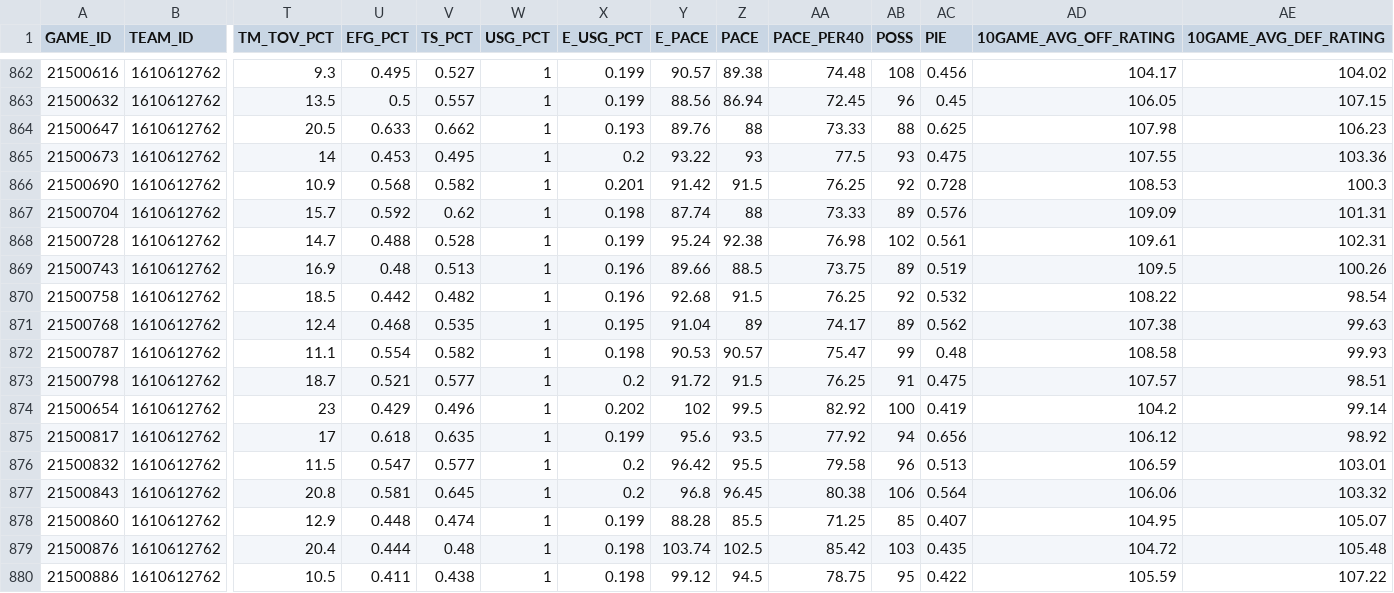
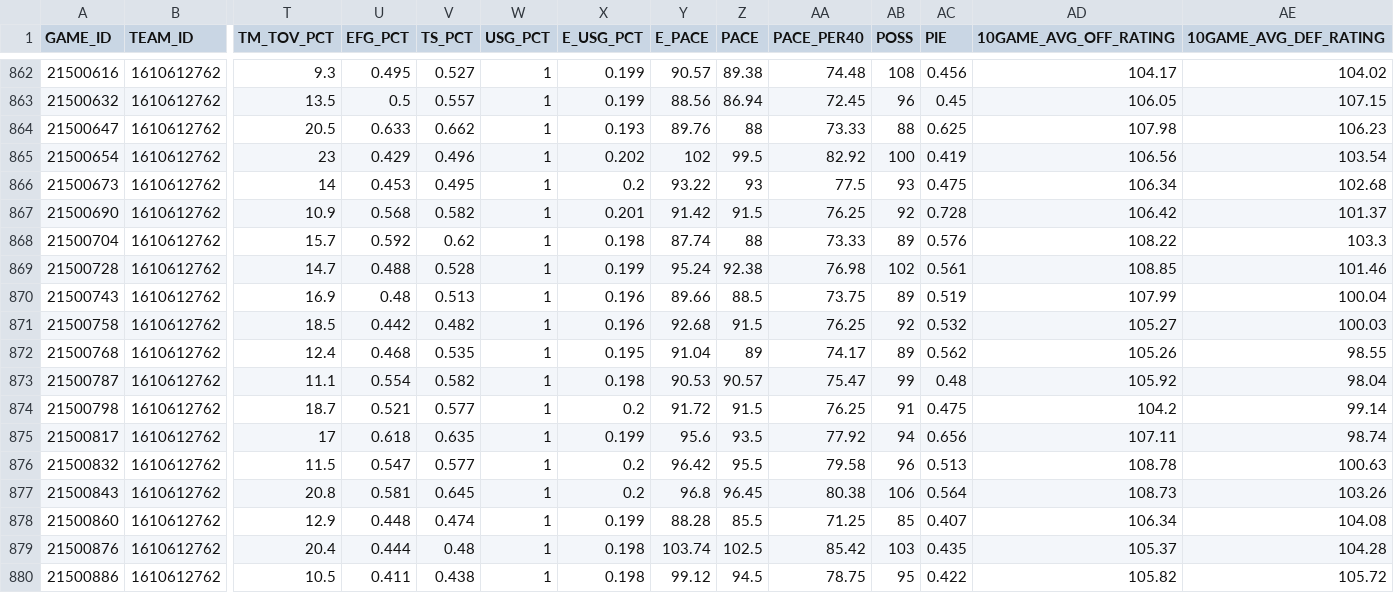
Before and after one commit to mwon0030/FIT3179, a CSV file: boxscore.csv, drawn as a sheet; only a part is shown, gaps mark what is left out; removed rows and columns are numbered as before the commit, all else as after; rows hold the shown columns only; the diff covers the shown part only; the diff names each change by its address in the sheet, - before the commit and + after, or states it on an @@ line.

Commit message:
sorted data by team, game

```diff
--- a/boxscore.csv
+++ b/boxscore.csv
+row 865: 21500654 | 1610612762 | 23 | 0.429 | 0.496 | 1 | 0.202 | 102 | 99.5 | 82.92 | 100 | 0.419 | 106.56 | 103.54
-AD866 (10GAME_AVG_OFF_RATING): 107.55
+AD866 (10GAME_AVG_OFF_RATING): 106.34
-AE866 (10GAME_AVG_DEF_RATING): 103.36
+AE866 (10GAME_AVG_DEF_RATING): 102.68
-AD867 (10GAME_AVG_OFF_RATING): 108.53
+AD867 (10GAME_AVG_OFF_RATING): 106.42
-AE867 (10GAME_AVG_DEF_RATING): 100.3
+AE867 (10GAME_AVG_DEF_RATING): 101.37
-AD868 (10GAME_AVG_OFF_RATING): 109.09
+AD868 (10GAME_AVG_OFF_RATING): 108.22
-AE868 (10GAME_AVG_DEF_RATING): 101.31
+AE868 (10GAME_AVG_DEF_RATING): 103.3
-AD869 (10GAME_AVG_OFF_RATING): 109.61
+AD869 (10GAME_AVG_OFF_RATING): 108.85
-AE869 (10GAME_AVG_DEF_RATING): 102.31
+AE869 (10GAME_AVG_DEF_RATING): 101.46
-AD870 (10GAME_AVG_OFF_RATING): 109.5
+AD870 (10GAME_AVG_OFF_RATING): 107.99
-AE870 (10GAME_AVG_DEF_RATING): 100.26
+AE870 (10GAME_AVG_DEF_RATING): 100.04
-AD871 (10GAME_AVG_OFF_RATING): 108.22
+AD871 (10GAME_AVG_OFF_RATING): 105.27
-AE871 (10GAME_AVG_DEF_RATING): 98.54
+AE871 (10GAME_AVG_DEF_RATING): 100.03
-AD872 (10GAME_AVG_OFF_RATING): 107.38
+AD872 (10GAME_AVG_OFF_RATING): 105.26
-AE872 (10GAME_AVG_DEF_RATING): 99.63
+AE872 (10GAME_AVG_DEF_RATING): 98.55
-AD873 (10GAME_AVG_OFF_RATING): 108.58
+AD873 (10GAME_AVG_OFF_RATING): 105.92
-AE873 (10GAME_AVG_DEF_RATING): 99.93
+AE873 (10GAME_AVG_DEF_RATING): 98.04
-AD874 (10GAME_AVG_OFF_RATING): 107.57
+AD874 (10GAME_AVG_OFF_RATING): 104.2
-AE874 (10GAME_AVG_DEF_RATING): 98.51
+AE874 (10GAME_AVG_DEF_RATING): 99.14
-row 874: 21500654 | 1610612762 | 23 | 0.429 | 0.496 | 1 | 0.202 | 102 | 99.5 | 82.92 | 100 | 0.419 | 104.2 | 99.14
-AD875 (10GAME_AVG_OFF_RATING): 106.12
+AD875 (10GAME_AVG_OFF_RATING): 107.11
-AE875 (10GAME_AVG_DEF_RATING): 98.92
+AE875 (10GAME_AVG_DEF_RATING): 98.74
-AD876 (10GAME_AVG_OFF_RATING): 106.59
+AD876 (10GAME_AVG_OFF_RATING): 108.78
-AE876 (10GAME_AVG_DEF_RATING): 103.01
+AE876 (10GAME_AVG_DEF_RATING): 100.63
-AD877 (10GAME_AVG_OFF_RATING): 106.06
+AD877 (10GAME_AVG_OFF_RATING): 108.73
-AE877 (10GAME_AVG_DEF_RATING): 103.32
+AE877 (10GAME_AVG_DEF_RATING): 103.26
-AD878 (10GAME_AVG_OFF_RATING): 104.95
+AD878 (10GAME_AVG_OFF_RATING): 106.34
-AE878 (10GAME_AVG_DEF_RATING): 105.07
+AE878 (10GAME_AVG_DEF_RATING): 104.08
-AD879 (10GAME_AVG_OFF_RATING): 104.72
+AD879 (10GAME_AVG_OFF_RATING): 105.37
-AE879 (10GAME_AVG_DEF_RATING): 105.48
+AE879 (10GAME_AVG_DEF_RATING): 104.28
-AD880 (10GAME_AVG_OFF_RATING): 105.59
+AD880 (10GAME_AVG_OFF_RATING): 105.82
-AE880 (10GAME_AVG_DEF_RATING): 107.22
+AE880 (10GAME_AVG_DEF_RATING): 105.72
```
Also changed, not shown: 1 added row, 1 removed row and 42 edited cells elsewhere in this file.
